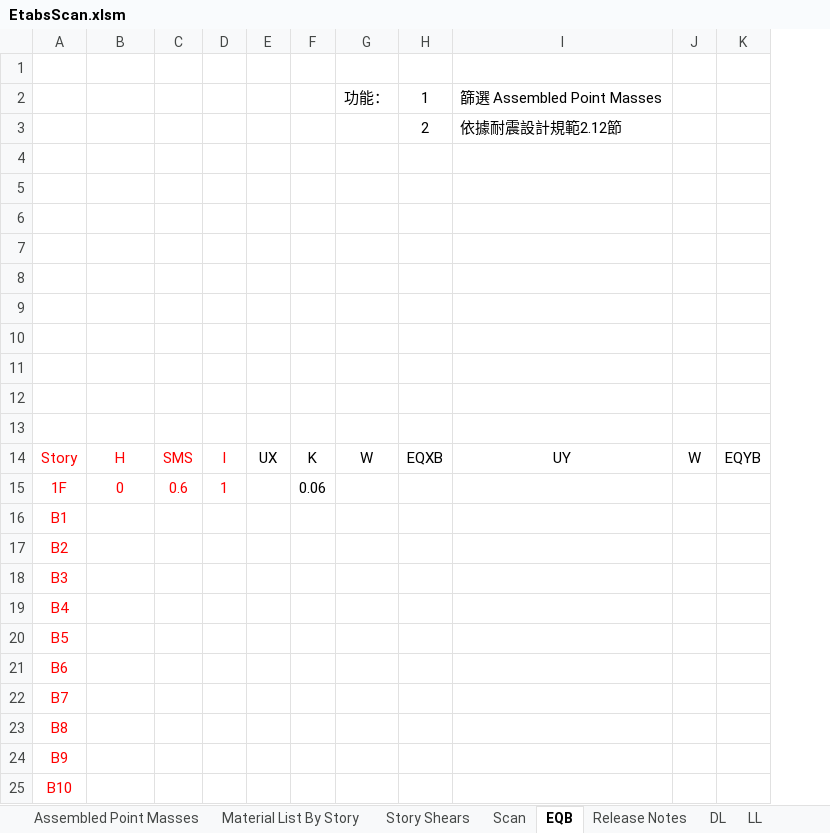
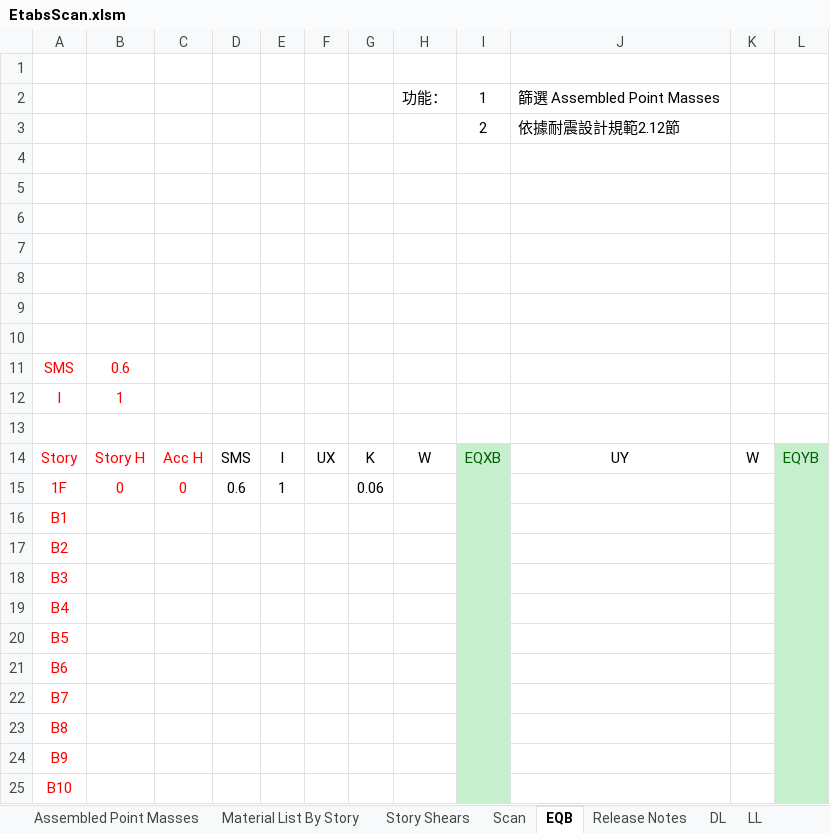
Before and after one commit to skyran1278/VbaProject, an Excel workbook: 20160731_EtabsScan/EtabsScan.xlsm, sheet EQB, drawn as a sheet; values as stored, in another font and other column widths than the file's, no borders; charts and pictures not drawn; removed rows and columns are numbered as before the commit, all else as after; the diff names each change by its address in the sheet, - before the commit and + after, or states it on an @@ line.

```diff
--- a/20160731_EtabsScan/EtabsScan.xlsm (sheet EQB)
+++ b/20160731_EtabsScan/EtabsScan.xlsm (sheet EQB)
+column C, rows 14-15: Acc H | 0
+row 11: SMS | 0.6
+row 12: I | 1
-row 12: (empty)
-row 13: (empty)
-B14: H
+B14: Story H
-D14:E15 text colour: #FF0000
+D14:E15 text colour: black
-I14:I25 fill: none
+I14:I25 fill: #C6EFCE
-I14 text colour: black
+I14 text colour: #006100
-L14:L25 fill: none
+L14:L25 fill: #C6EFCE
-L14 text colour: black
+L14 text colour: #006100
```
Also changed, not shown: sheet Scan, sheet 動態地震力修正, sheet 靜態地震力, sheet DL, sheet LL, sheet Release Notes, other sheet tabs, formulas that keep their value, hidden cells, charts or pictures, 3 other files.
